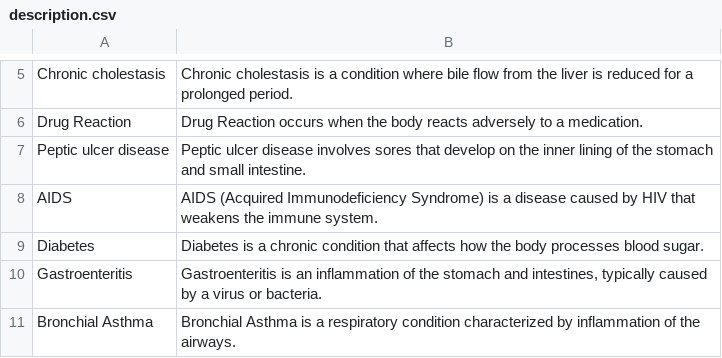
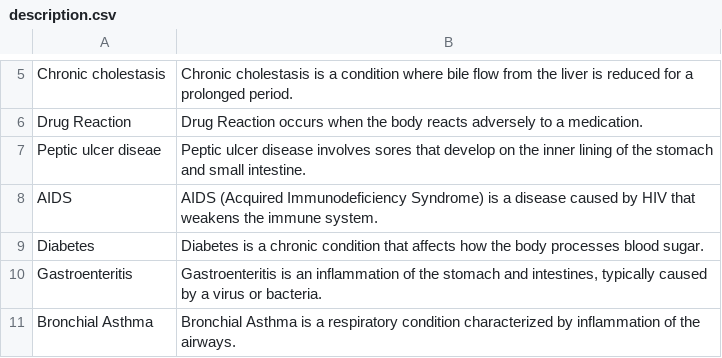
Before and after one commit to 33Ayushi/AI-Medicine-Recommendation-System, a CSV file: Medicine-Recommendation-System-Personalized-Medical-Recommendation-System-with-Machine-Learning-main/datasets/description.csv, drawn as a sheet; only a part is shown, gaps mark what is left out; the diff names each change by its address in the sheet, - before the commit and + after, or states it on an @@ line.

```diff
--- a/Medicine-Recommendation-System-Personalized-Medical-Recommendation-System-with-Machine-Learning-main/datasets/description.csv
+++ b/Medicine-Recommendation-System-Personalized-Medical-Recommendation-System-with-Machine-Learning-main/datasets/description.csv
-A7: Peptic ulcer disease
+A7: Peptic ulcer diseae
```
Also changed, not shown: Medicine-Recommendation-System-Personalized-Medical-Recommendation-System-with-Machine-Learning-main/datasets/diets.csv, Medicine-Recommendation-System-Personalized-Medical-Recommendation-System-with-Machine-Learning-main/datasets/medications.csv, 16 other files.
